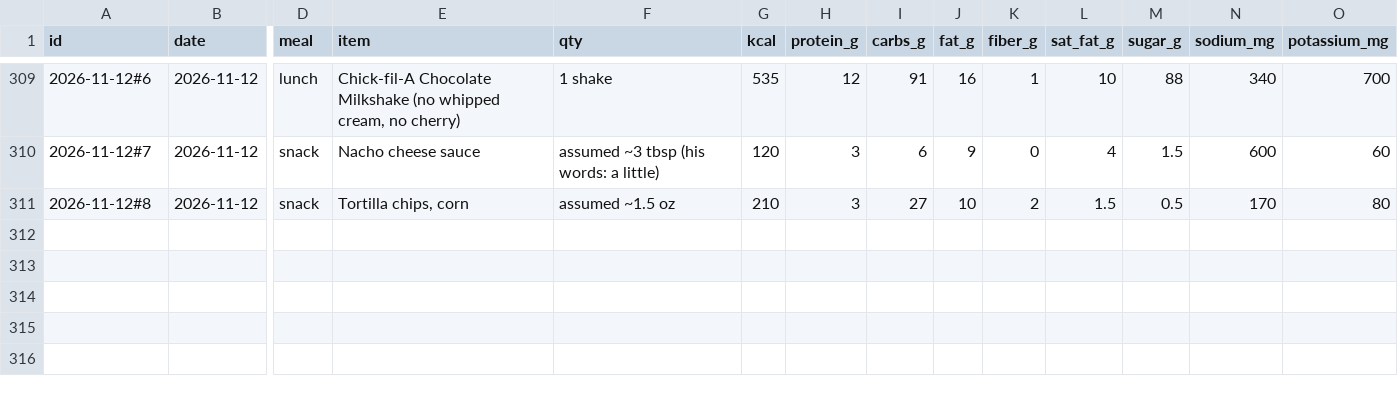
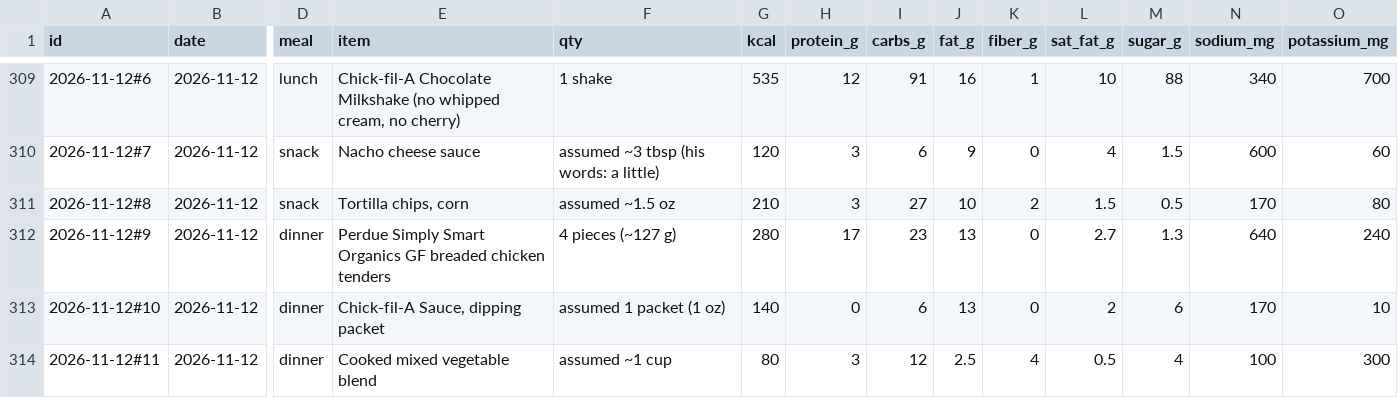
Before and after one commit to bro2jo/leyenda, a CSV file: real/logs/food_entries.csv, drawn as a sheet; only a part is shown, gaps mark what is left out; rows hold the shown columns only; the diff names each change by its address in the sheet, - before the commit and + after, or states it on an @@ line.

```diff
--- a/real/logs/food_entries.csv
+++ b/real/logs/food_entries.csv
+row 312: 2026-11-12#9 | 2026-11-12 | dinner | Perdue Simply Smart Organics GF breaded chicken tenders | 4 pieces (~127 g) | 280 | 17 | 23 | 13 | 0 | 2.7 | 1.3 | 640 | 240
+row 313: 2026-11-12#10 | 2026-11-12 | dinner | Chick-fil-A Sauce, dipping packet | assumed 1 packet (1 oz) | 140 | 0 | 6 | 13 | 0 | 2 | 6 | 170 | 10
+row 314: 2026-11-12#11 | 2026-11-12 | dinner | Cooked mixed vegetable blend | assumed ~1 cup | 80 | 3 | 12 | 2.5 | 4 | 0.5 | 4 | 100 | 300
```
Also changed, not shown: engine/deeds.csv, real/logs/nutrition_log.csv, 6 other files.
